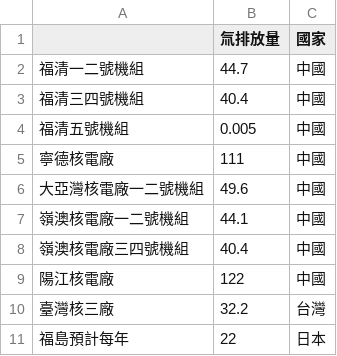
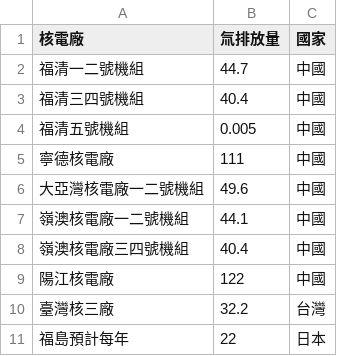
Before and after one commit to ckhung/ckhung.github.io, a CSV file: a/m/23/nuk-waste-near-taiwan.csv, drawn as a sheet.

Commit message:
nuk-waste-near-taiwan.csv

```diff
--- a/a/m/23/nuk-waste-near-taiwan.csv
+++ b/a/m/23/nuk-waste-near-taiwan.csv
@@ -1,2 +1,2 @@
-,氚排放量,國家
+核電廠,氚排放量,國家
 福清一二號機組,44.7,中國
```
